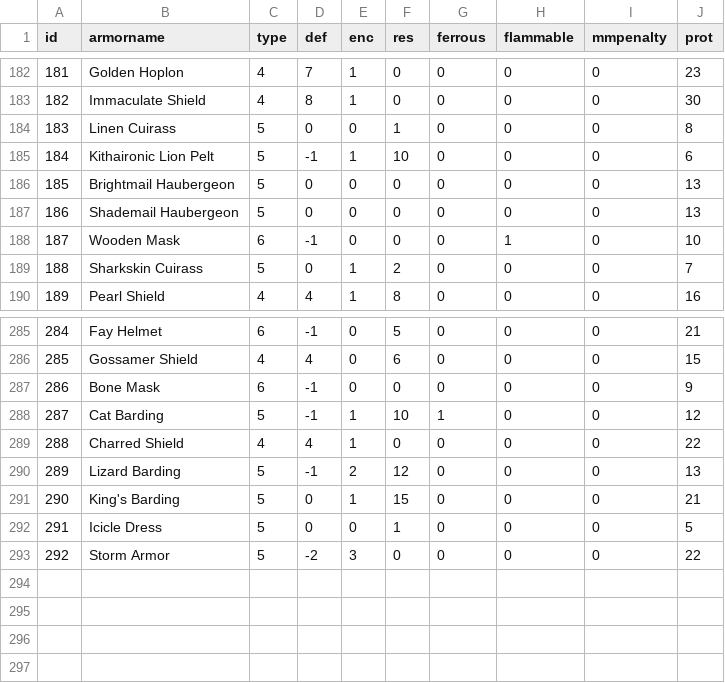
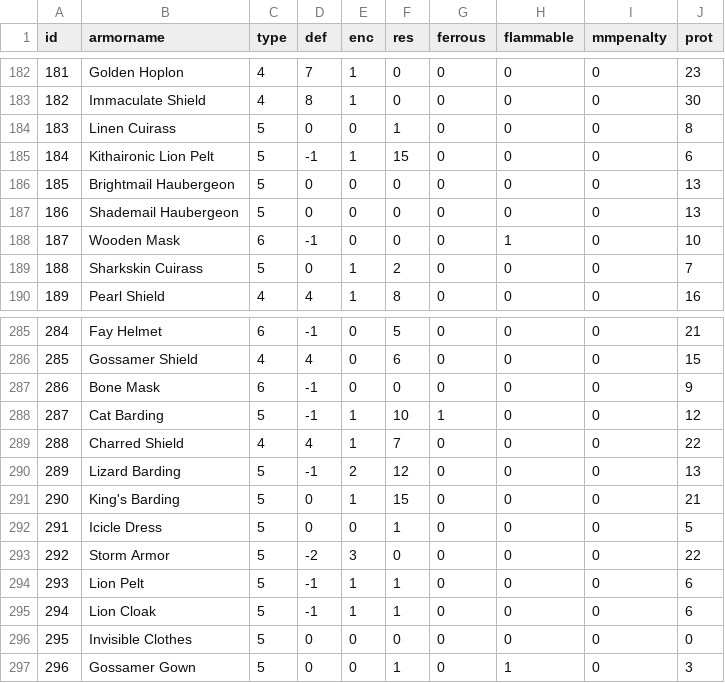
Before and after one commit to danieldelpercio/nationgen, a CSV file: db/nationgen/armors.csv, drawn as a sheet; only a part is shown, gaps mark what is left out.

```diff
--- a/db/nationgen/armors.csv
+++ b/db/nationgen/armors.csv
@@ -184,3 +184,3 @@ id;armorname;type;def;enc;res;ferrous;flammable;mmpenalty;prot
 183;Linen Cuirass;5;0;0;1;0;0;0;8
-184;Kithaironic Lion Pelt;5;-1;1;10;0;0;0;6
+184;Kithaironic Lion Pelt;5;-1;1;15;0;0;0;6
 185;Brightmail Haubergeon;5;0;0;0;0;0;0;13
@@ -288,3 +288,3 @@ id;armorname;type;def;enc;res;ferrous;flammable;mmpenalty;prot
 287;Cat Barding;5;-1;1;10;1;0;0;12
-288;Charred Shield;4;4;1;0;0;0;0;22
+288;Charred Shield;4;4;1;7;0;0;0;22
 289;Lizard Barding;5;-1;2;12;0;0;0;13
@@ -293 +293,5 @@ id;armorname;type;def;enc;res;ferrous;flammable;mmpenalty;prot
 292;Storm Armor;5;-2;3;0;0;0;0;22
+293;Lion Pelt;5;-1;1;1;0;0;0;6
+294;Lion Cloak;5;-1;1;1;0;0;0;6
+295;Invisible Clothes;5;0;0;0;0;0;0;0
+296;Gossamer Gown;5;0;0;1;0;1;0;3
```
Also changed, not shown: db/nationgen/weapons.csv.
